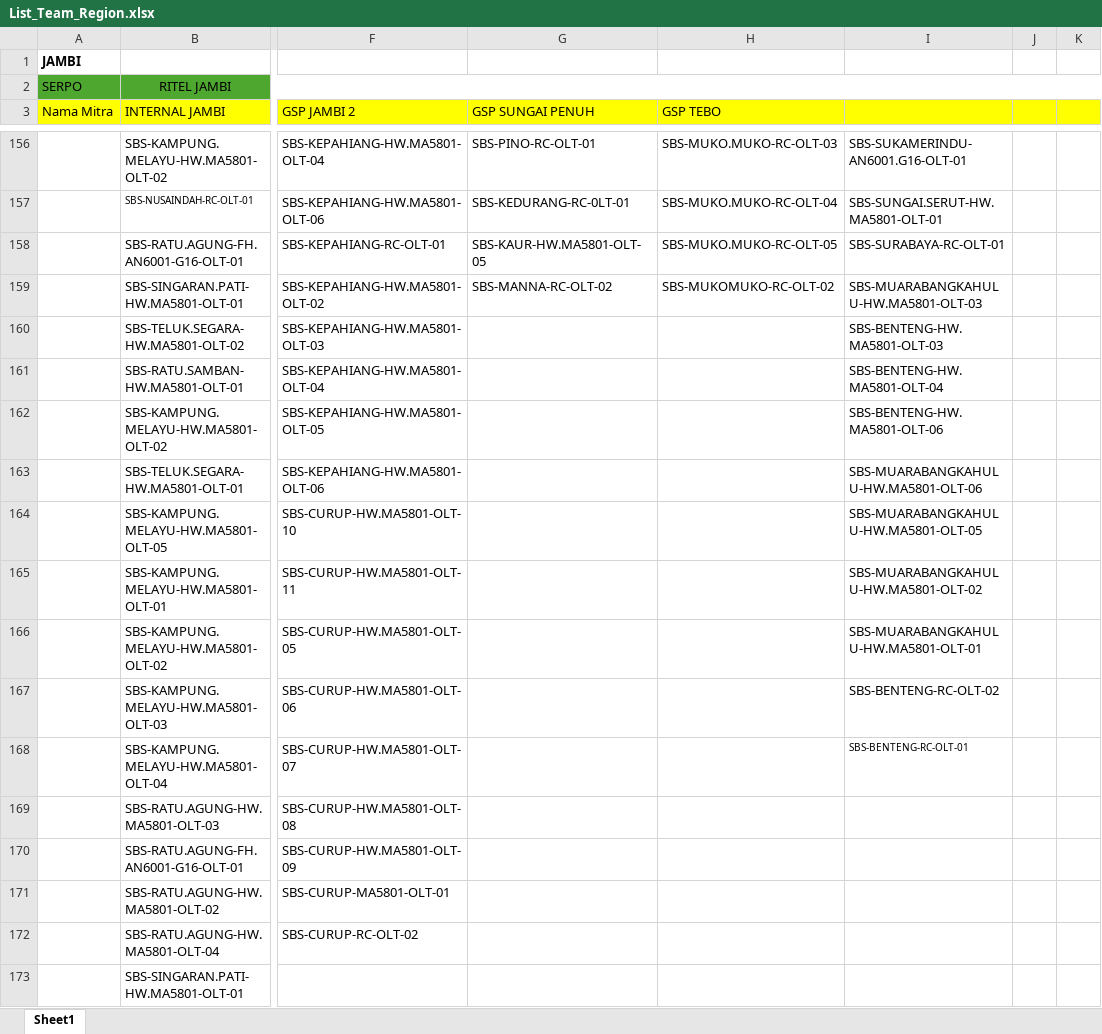
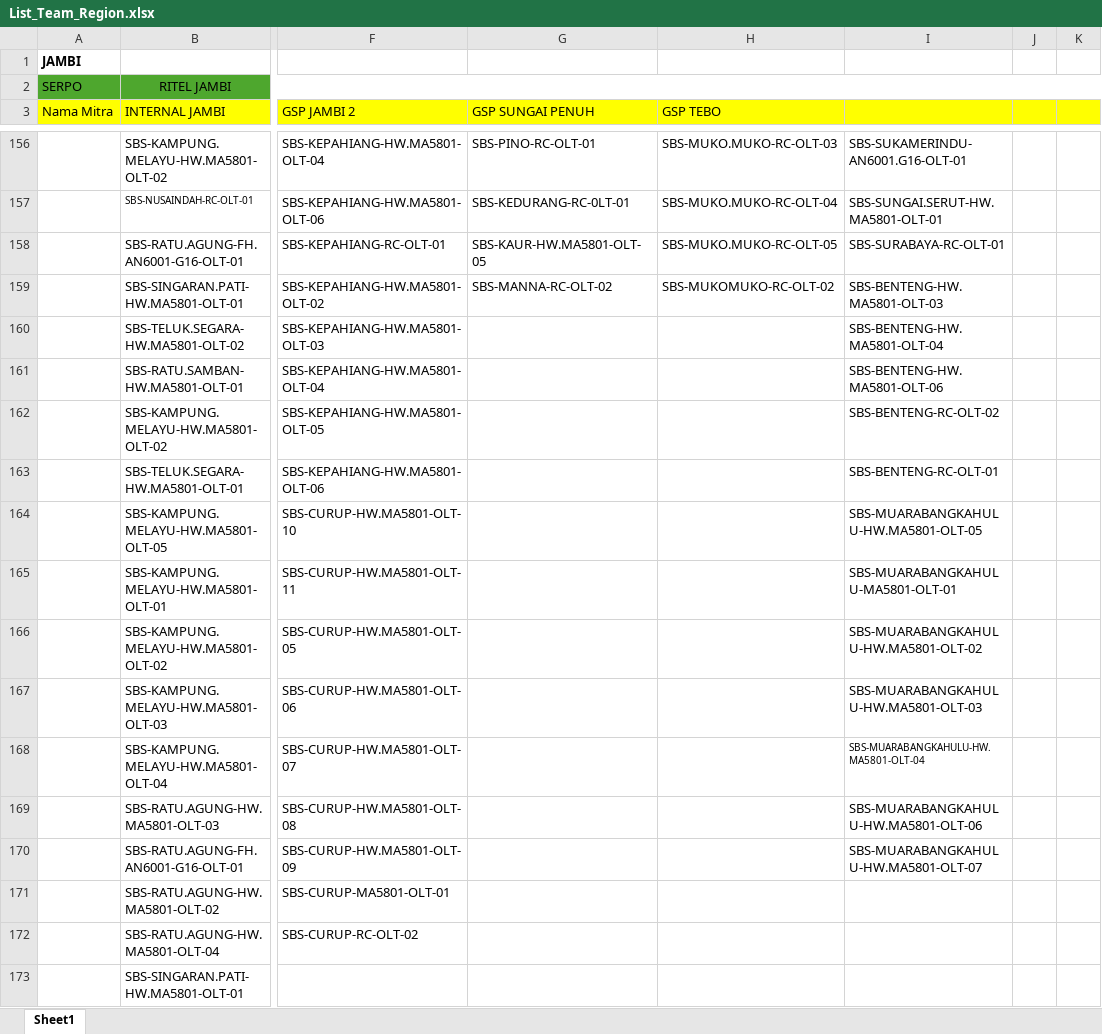
Before and after one commit to muhammadyosa/iconritel, an Excel workbook: public/data/List_Team_Region.xlsx, sheet Sheet1, drawn as a sheet; only a part is shown, gaps mark what is left out; values as stored, in another font and other column widths than the file's, no borders; conditional formats and table styles not drawn; the diff covers the shown part only; the diff names each change by its address in the sheet, - before the commit and + after, or states it on an @@ line.

```diff
--- a/public/data/List_Team_Region.xlsx (sheet Sheet1)
+++ b/public/data/List_Team_Region.xlsx (sheet Sheet1)
-I159: SBS-MUARABANGKAHULU-HW.MA5801-OLT-03
+I159: SBS-BENTENG-HW.MA5801-OLT-03
-I160: SBS-BENTENG-HW.MA5801-OLT-03
+I160: SBS-BENTENG-HW.MA5801-OLT-04
-I161: SBS-BENTENG-HW.MA5801-OLT-04
+I161: SBS-BENTENG-HW.MA5801-OLT-06
-I162: SBS-BENTENG-HW.MA5801-OLT-06
+I162: SBS-BENTENG-RC-OLT-02
-I163: SBS-MUARABANGKAHULU-HW.MA5801-OLT-06
+I163: SBS-BENTENG-RC-OLT-01
-I165: SBS-MUARABANGKAHULU-HW.MA5801-OLT-02
+I165: SBS-MUARABANGKAHULU-MA5801-OLT-01
-I166: SBS-MUARABANGKAHULU-HW.MA5801-OLT-01
+I166: SBS-MUARABANGKAHULU-HW.MA5801-OLT-02
-I167: SBS-BENTENG-RC-OLT-02
+I167: SBS-MUARABANGKAHULU-HW.MA5801-OLT-03
-I168: SBS-BENTENG-RC-OLT-01
+I168: SBS-MUARABANGKAHULU-HW.MA5801-OLT-04
-I169: (empty)
+I169: SBS-MUARABANGKAHULU-HW.MA5801-OLT-06
-I170: (empty)
+I170: SBS-MUARABANGKAHULU-HW.MA5801-OLT-07
```
Also changed, not shown: 4 added rows, 2 removed rows, 1 moved row and 5 edited cells elsewhere in this sheet.
